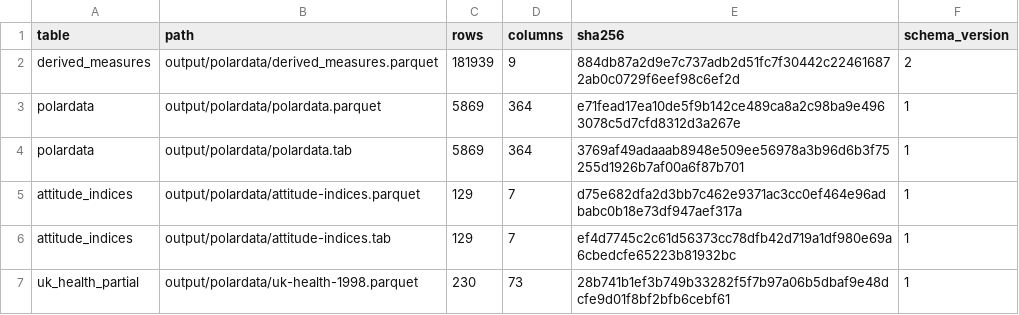
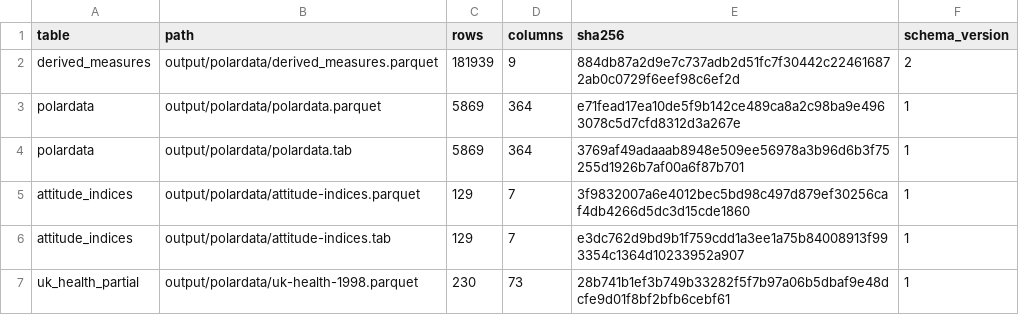
Before and after one commit to soodoku/dp-data, a CSV file: output/polardata/manifest.csv, drawn as a sheet.

```diff
--- a/output/polardata/manifest.csv
+++ b/output/polardata/manifest.csv
@@ -4,4 +4,4 @@ polardata,output/polardata/polardata.parquet,5869,364,e71fead17ea10de5f9b142ce48
 polardata,output/polardata/polardata.tab,5869,364,3769af49adaaab8948e509ee56978a3b96d6b3f75255d1926b7af00a6f87b701,1
-attitude_indices,output/polardata/attitude-indices.parquet,129,7,d75e682dfa2d3bb7c462e9371ac3cc0ef464e96adbabc0b18e73df947aef317a,1
-attitude_indices,output/polardata/attitude-indices.tab,129,7,ef4d7745c2c61d56373cc78dfb42d719a1df980e69a6cbedcfe65223b81932bc,1
+attitude_indices,output/polardata/attitude-indices.parquet,129,7,3f9832007a6e4012bec5bd98c497d879ef30256caf4db4266d5dc3d15cde1860,1
+attitude_indices,output/polardata/attitude-indices.tab,129,7,e3dc762d9bd9b1f759cdd1a3ee1a75b84008913f993354c1364d10233952a907,1
 uk_health_partial,output/polardata/uk-health-1998.parquet,230,73,28b741b1ef3b749b33282f5f7b97a06b5dbaf9e48dcfe9d01f8bf2bfb6cebf61,1
```
Also changed, not shown: 5 other files.
